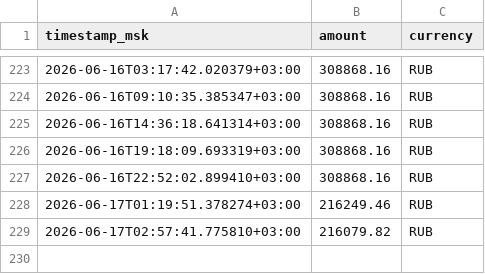
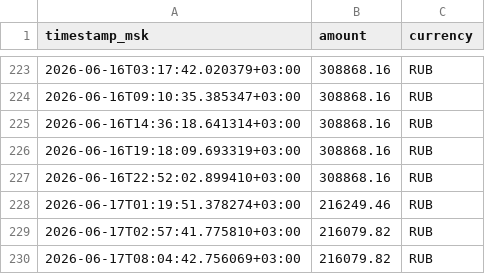
Before and after one commit to macarovanton-cpu/coral-tour-monitor, a CSV file: data/prices.csv, drawn as a sheet; only a part is shown, gaps mark what is left out.

```diff
--- a/data/prices.csv
+++ b/data/prices.csv
@@ -229 +229,2 @@ timestamp_msk,amount,currency
 2026-06-17T02:57:41.775810+03:00,216079.82,RUB
+2026-06-17T08:04:42.756069+03:00,216079.82,RUB
```
Also changed, not shown: docs/data/prices.csv.
